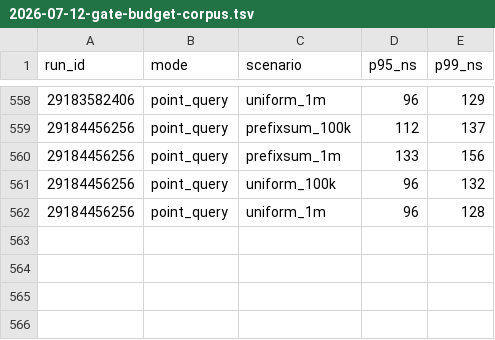
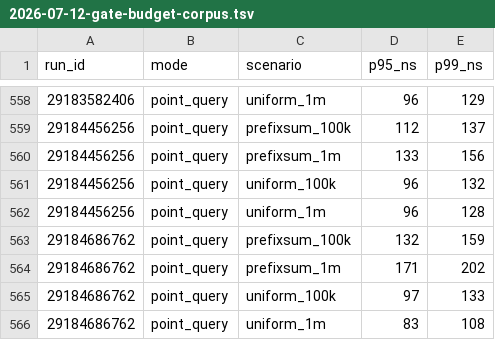
Before and after one commit to maldrakar/swift-text-engine, a TSV file: docs/superpowers/verification/2026-07-12-gate-budget-corpus.tsv, drawn as a sheet; only a part is shown, gaps mark what is left out; the diff names each change by its address in the sheet, - before the commit and + after, or states it on an @@ line.

```diff
--- a/docs/superpowers/verification/2026-07-12-gate-budget-corpus.tsv
+++ b/docs/superpowers/verification/2026-07-12-gate-budget-corpus.tsv
+row 563: 29184686762 | point_query | prefixsum_100k | 132 | 159
+row 564: 29184686762 | point_query | prefixsum_1m | 171 | 202
+row 565: 29184686762 | point_query | uniform_100k | 97 | 133
+row 566: 29184686762 | point_query | uniform_1m | 83 | 108
```
Also changed, not shown: 2 other files.
